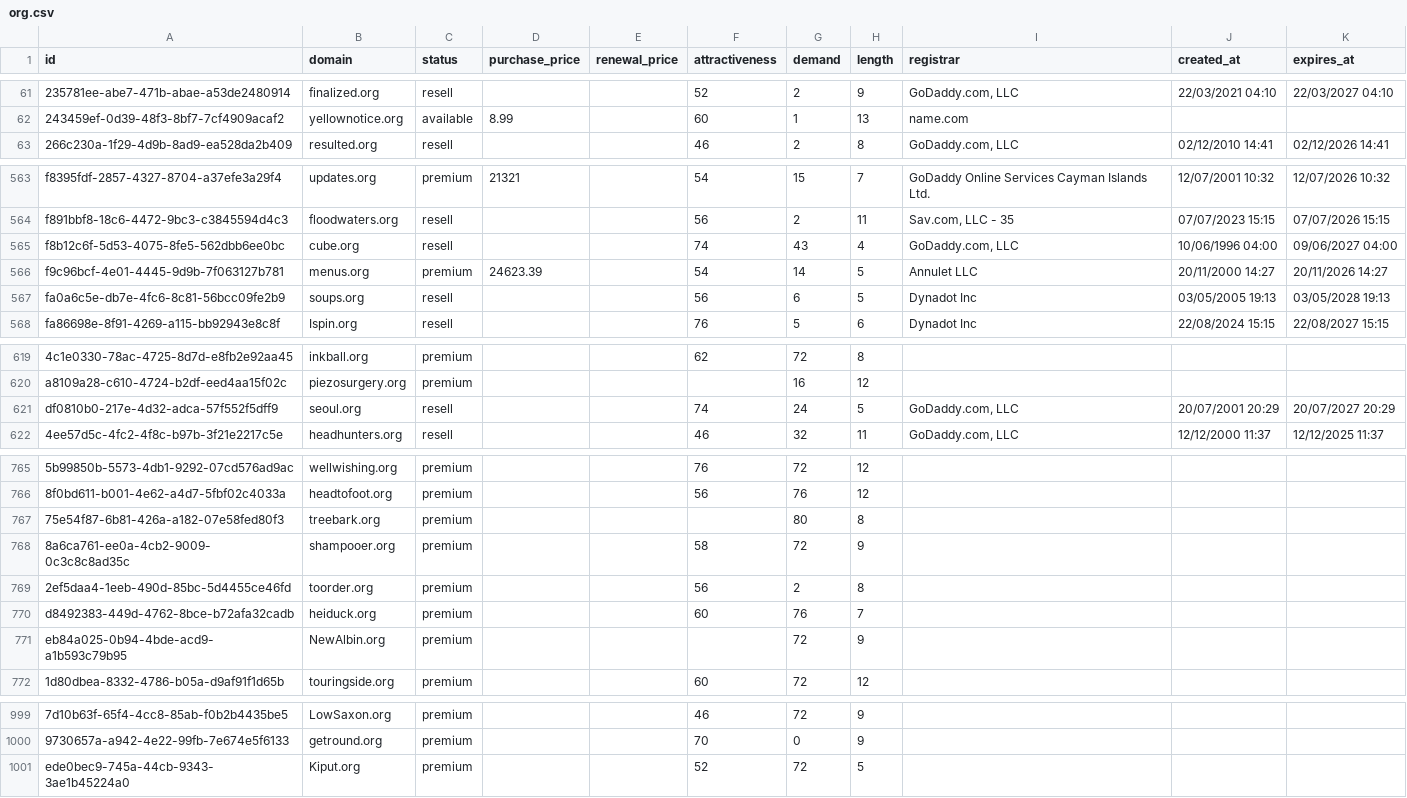
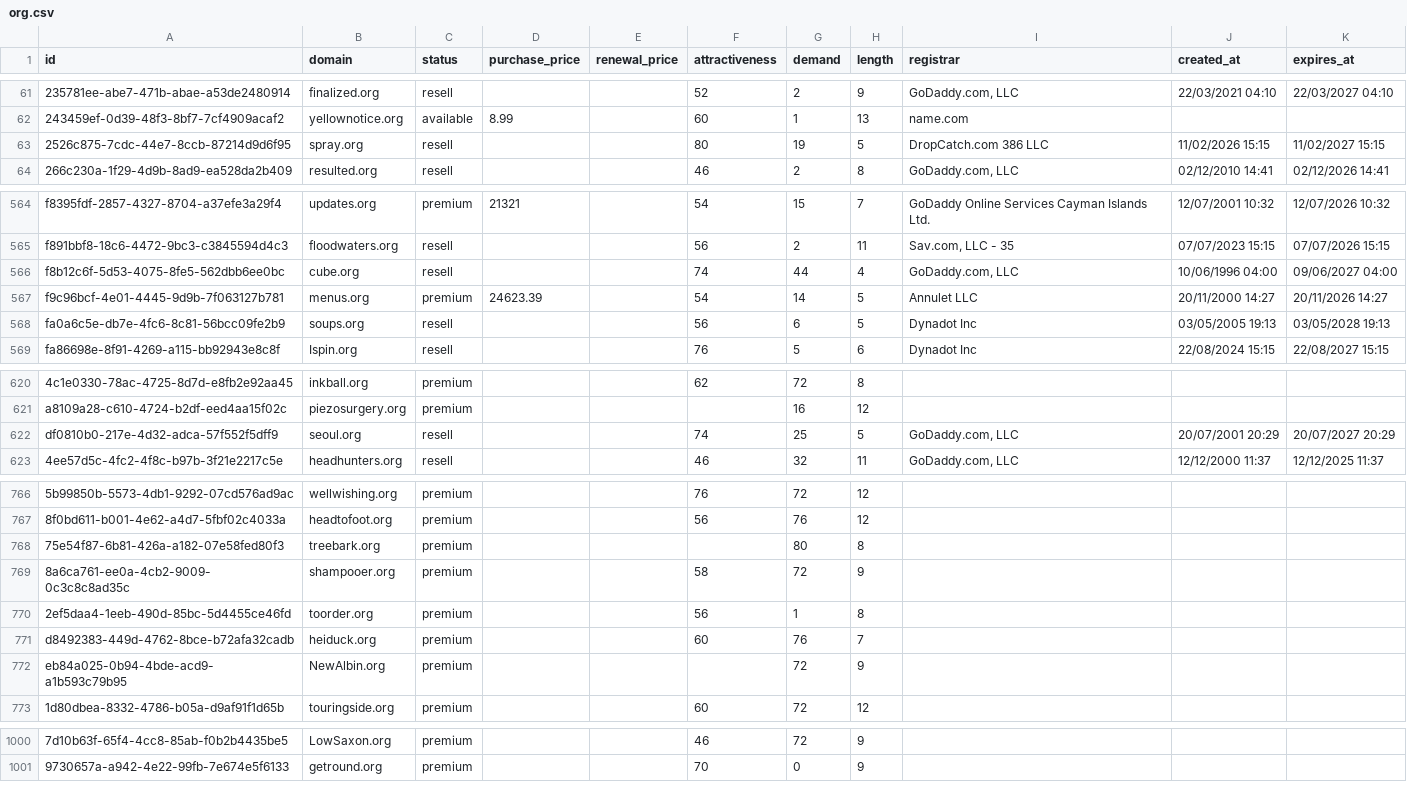
Before and after one commit to UniqueDomains/org-oneword-domains, a CSV file: org.csv, drawn as a sheet; only a part is shown, gaps mark what is left out; removed rows and columns are numbered as before the commit, all else as after; the diff names each change by its address in the sheet, - before the commit and + after, or states it on an @@ line.

Commit message:
Domains update

```diff
--- a/org.csv
+++ b/org.csv
+row 63: 2526c875-7cdc-44e7-8ccb-87214d9d6f95 | spray.org | resell |  |  | 80 | 19 | 5 | DropCatch.com 386 LLC | 11/02/2026 15:15 | 11/02/2027 15:15
-G566 (demand): 43
+G566 (demand): 44
-G622 (demand): 24
+G622 (demand): 25
-G770 (demand): 2
+G770 (demand): 1
-row 1001: ede0bec9-745a-44cb-9343-3ae1b45224a0 | Kiput.org | premium |  |  | 52 | 72 | 5
```
Also changed, not shown: 4 other files.
